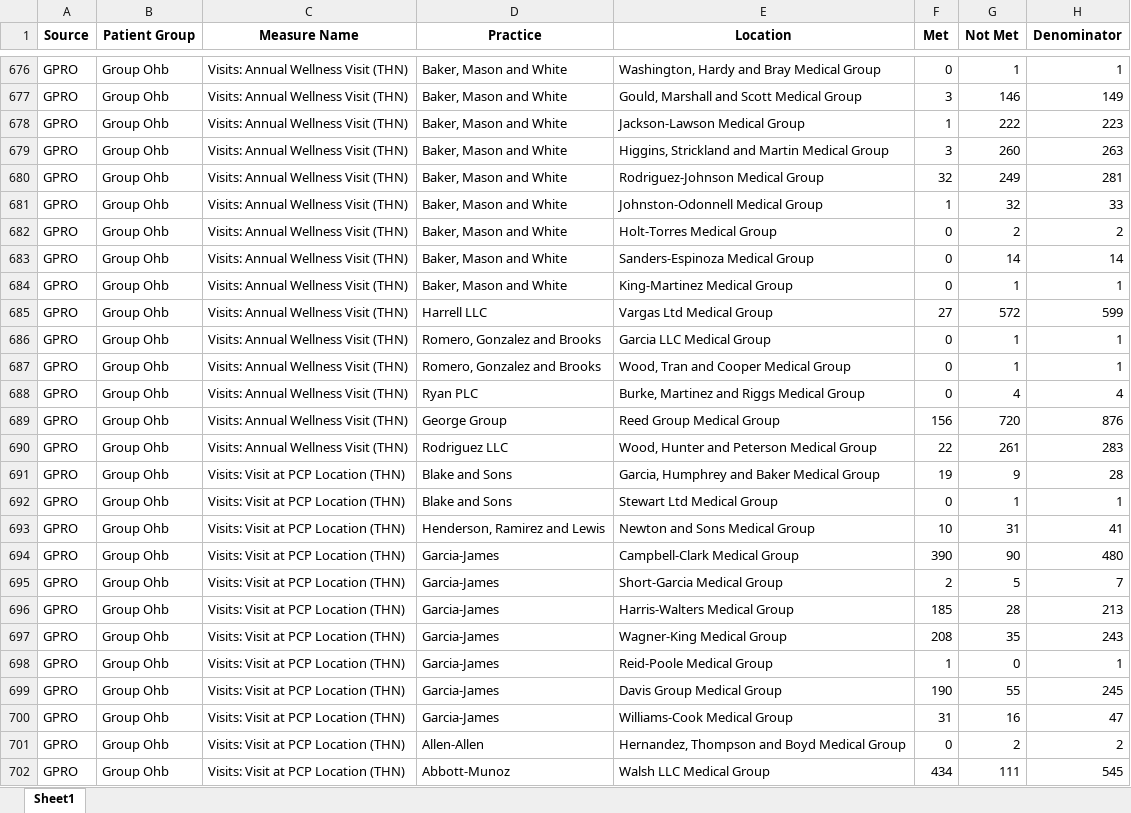
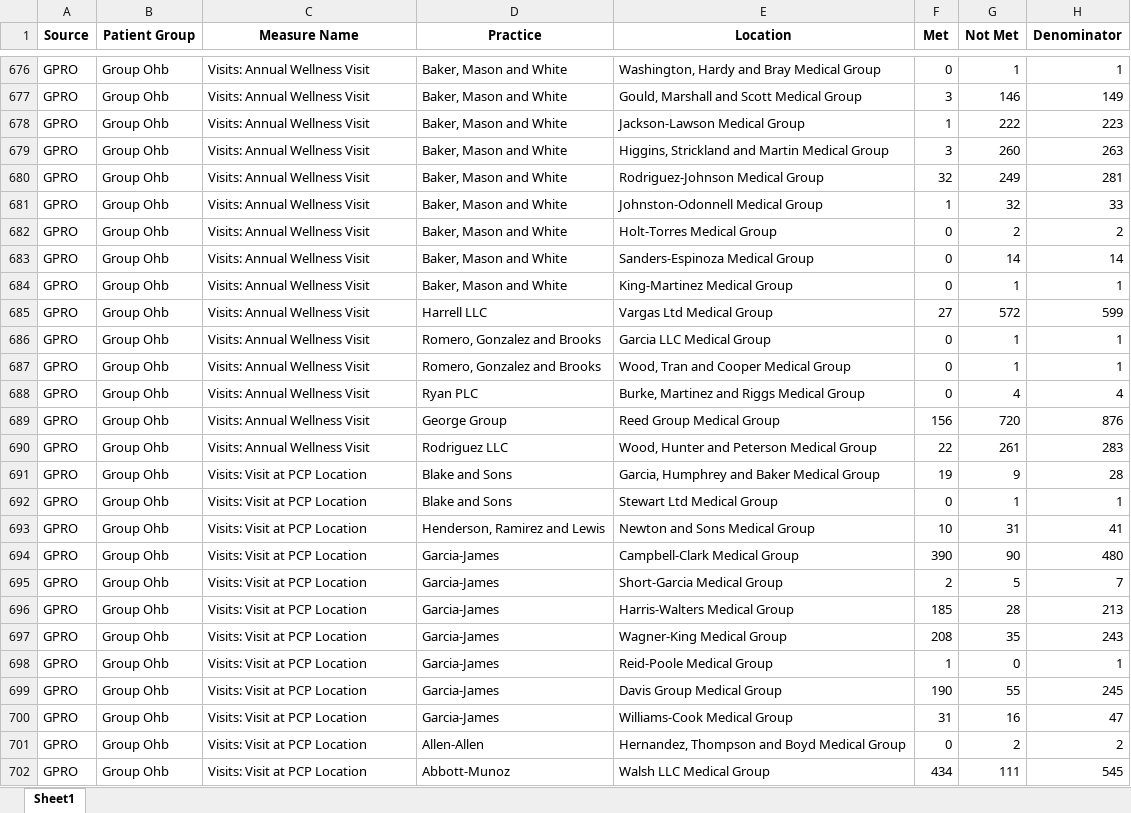
Before and after one commit to gpalomar12/Data-Projects-Portfolio, an Excel workbook: CMS_Gaps_Dashboard/Data/deidentified_output.xlsx, sheet Sheet1, drawn as a sheet; only a part is shown, gaps mark what is left out; values as stored, in another font and other column widths than the file's, no borders; the diff covers the shown part only; the diff names each change by its address in the sheet, - before the commit and + after, or states it on an @@ line.

```diff
--- a/CMS_Gaps_Dashboard/Data/deidentified_output.xlsx (sheet Sheet1)
+++ b/CMS_Gaps_Dashboard/Data/deidentified_output.xlsx (sheet Sheet1)
-C676:C690 (Measure Name): Visits: Annual Wellness Visit (THN)
+C676:C690 (Measure Name): Visits: Annual Wellness Visit
-C691:C702 (Measure Name): Visits: Visit at PCP Location (THN)
+C691:C702 (Measure Name): Visits: Visit at PCP Location
```
Also changed, not shown: 830 edited cells elsewhere in this sheet.
